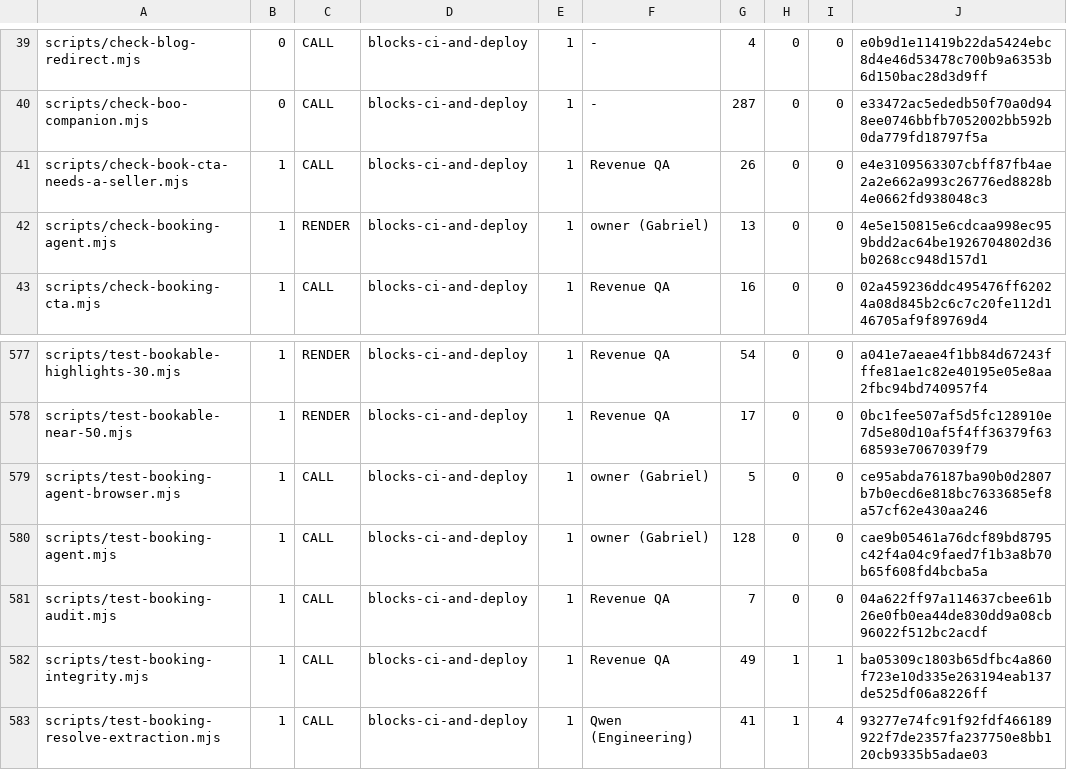
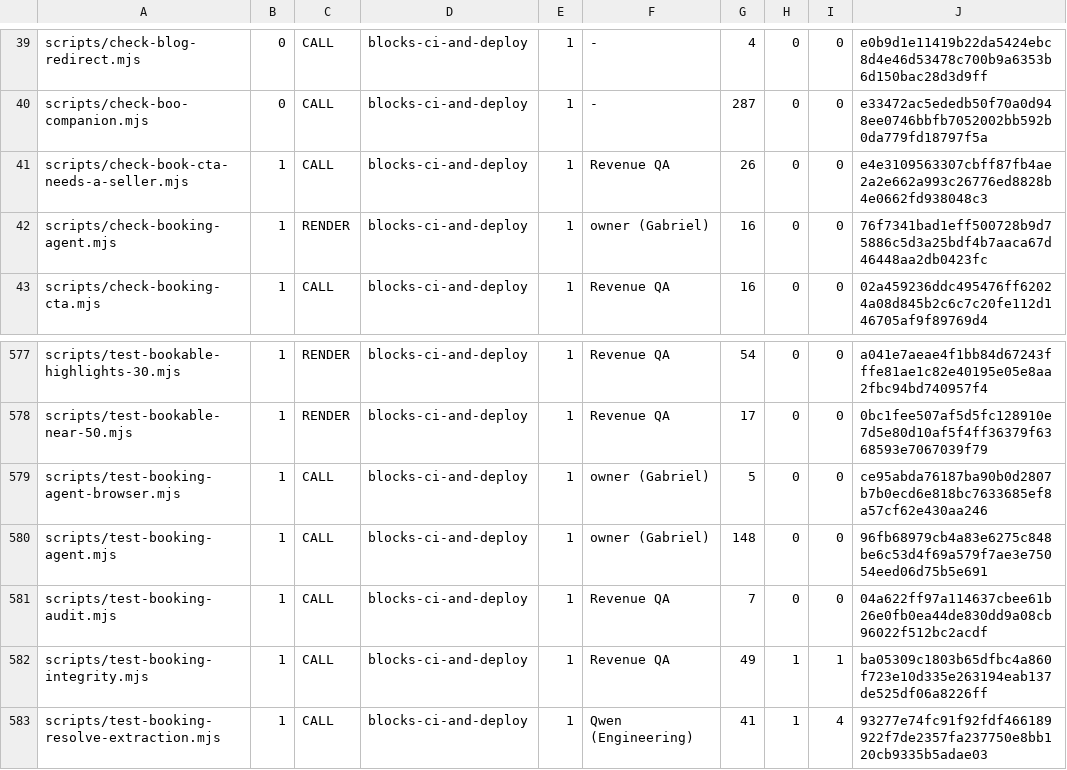
Before and after one commit to wallstreethyena/Wayfind, a TSV file: scripts/lib/guard-expectations.tsv, drawn as a sheet; only a part is shown, gaps mark what is left out.

```diff
--- a/scripts/lib/guard-expectations.tsv
+++ b/scripts/lib/guard-expectations.tsv
@@ -41,3 +41,3 @@ scripts/check-boo-companion.mjs	0	CALL	blocks-ci-and-deploy	1	-	287	0	0	e33472ac
 scripts/check-book-cta-needs-a-seller.mjs	1	CALL	blocks-ci-and-deploy	1	Revenue QA	26	0	0	e4e3109563307cbff87fb4ae2a2e662a993c26776ed8828b4e0662fd938048c3
-scripts/check-booking-agent.mjs	1	RENDER	blocks-ci-and-deploy	1	owner (Gabriel)	13	0	0	4e5e150815e6cdcaa998ec959bdd2ac64be1926704802d36b0268cc948d157d1
+scripts/check-booking-agent.mjs	1	RENDER	blocks-ci-and-deploy	1	owner (Gabriel)	16	0	0	76f7341bad1eff500728b9d75886c5d3a25bdf4b7aaca67d46448aa2db0423fc
 scripts/check-booking-cta.mjs	1	CALL	blocks-ci-and-deploy	1	Revenue QA	16	0	0	02a459236ddc495476ff62024a08d845b2c6c7c20fe112d146705af9f89769d4
@@ -579,3 +579,3 @@ scripts/test-bookable-near-50.mjs	1	RENDER	blocks-ci-and-deploy	1	Revenue QA	17
 scripts/test-booking-agent-browser.mjs	1	CALL	blocks-ci-and-deploy	1	owner (Gabriel)	5	0	0	ce95abda76187ba90b0d2807b7b0ecd6e818bc7633685ef8a57cf62e430aa246
-scripts/test-booking-agent.mjs	1	CALL	blocks-ci-and-deploy	1	owner (Gabriel)	128	0	0	cae9b05461a76dcf89bd8795c42f4a04c9faed7f1b3a8b70b65f608fd4bcba5a
+scripts/test-booking-agent.mjs	1	CALL	blocks-ci-and-deploy	1	owner (Gabriel)	148	0	0	96fb68979cb4a83e6275c848be6c53d4f69a579f7ae3e75054eed06d75b5e691
 scripts/test-booking-audit.mjs	1	CALL	blocks-ci-and-deploy	1	Revenue QA	7	0	0	04a622ff97a114637cbee61b26e0fb0ea44de830dd9a08cb96022f512bc2acdf
```
Also changed, not shown: 14 other files.
